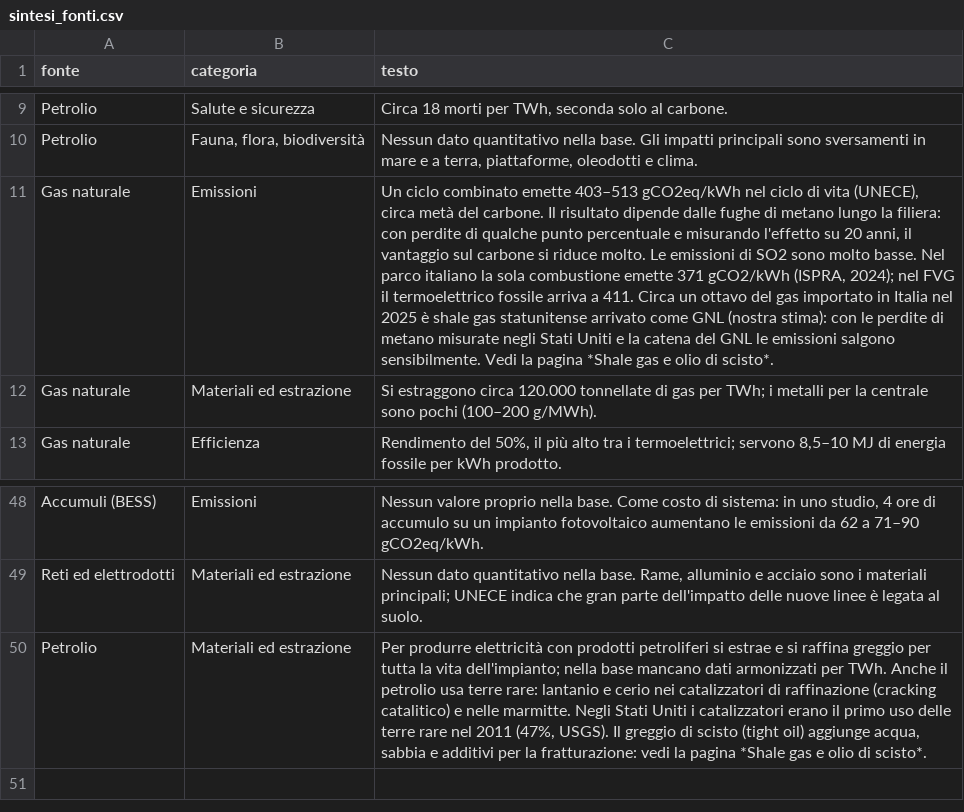
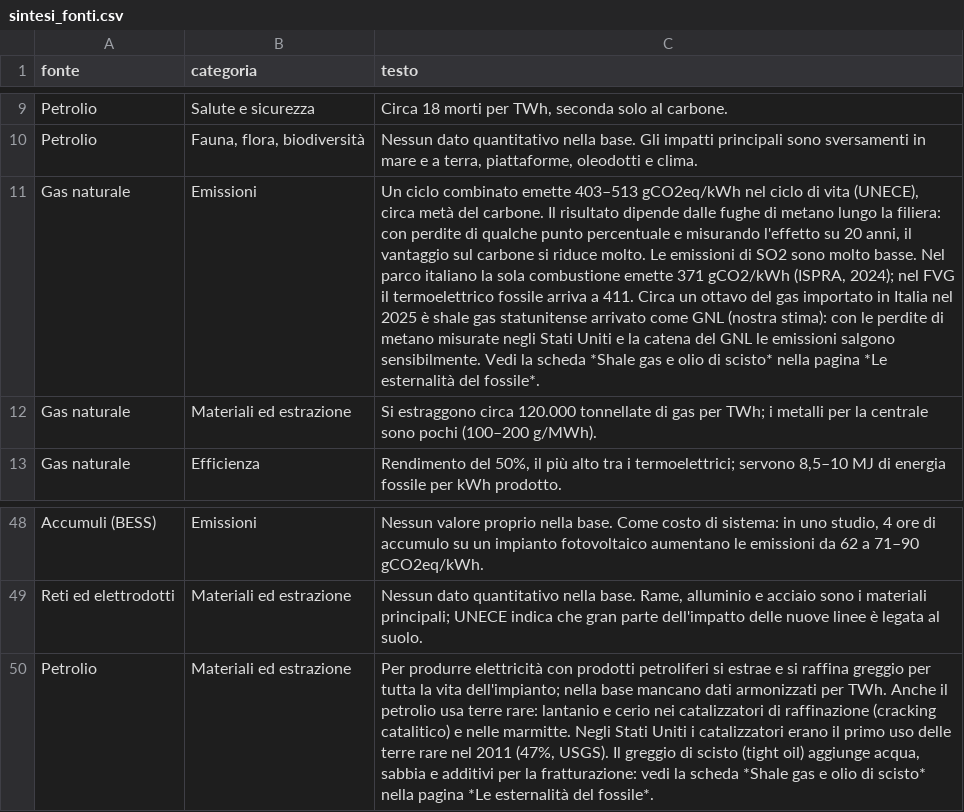
Before and after one commit to MatteoCs1bc/Env-Impact-FER, a CSV file: data/sintesi_fonti.csv, drawn as a sheet; only a part is shown, gaps mark what is left out; the diff names each change by its address in the sheet, - before the commit and + after, or states it on an @@ line.

```diff
--- a/data/sintesi_fonti.csv
+++ b/data/sintesi_fonti.csv
-C11 (testo): …Vedi la pagina *Shale gas e olio di scisto*.
+C11 (testo): …Vedi la scheda *Shale gas e olio di scisto* nella pagina *Le esternalità del fossile*.
-C50 (testo): …vedi la pagina *Shale gas e olio di scisto*.
+C50 (testo): …vedi la scheda *Shale gas e olio di scisto* nella pagina *Le esternalità del fossile*.
```
Also changed, not shown: data/consumo_suolo_cause.csv, 14 other files.
